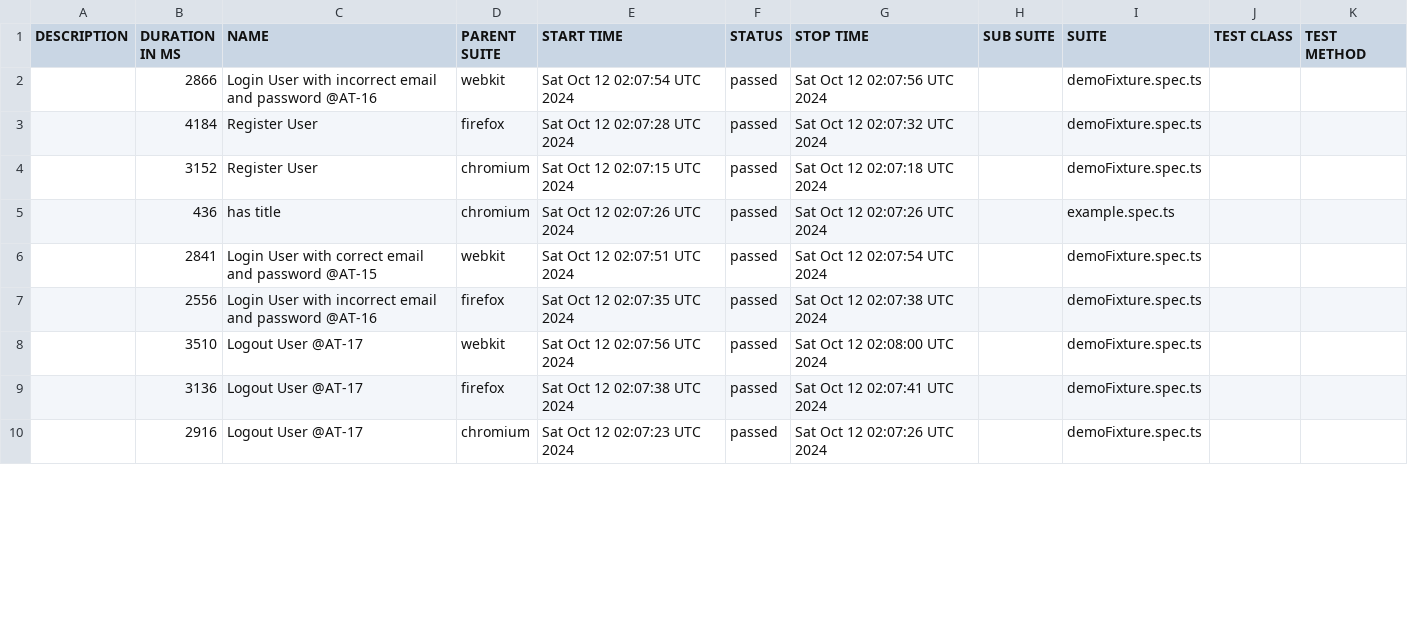
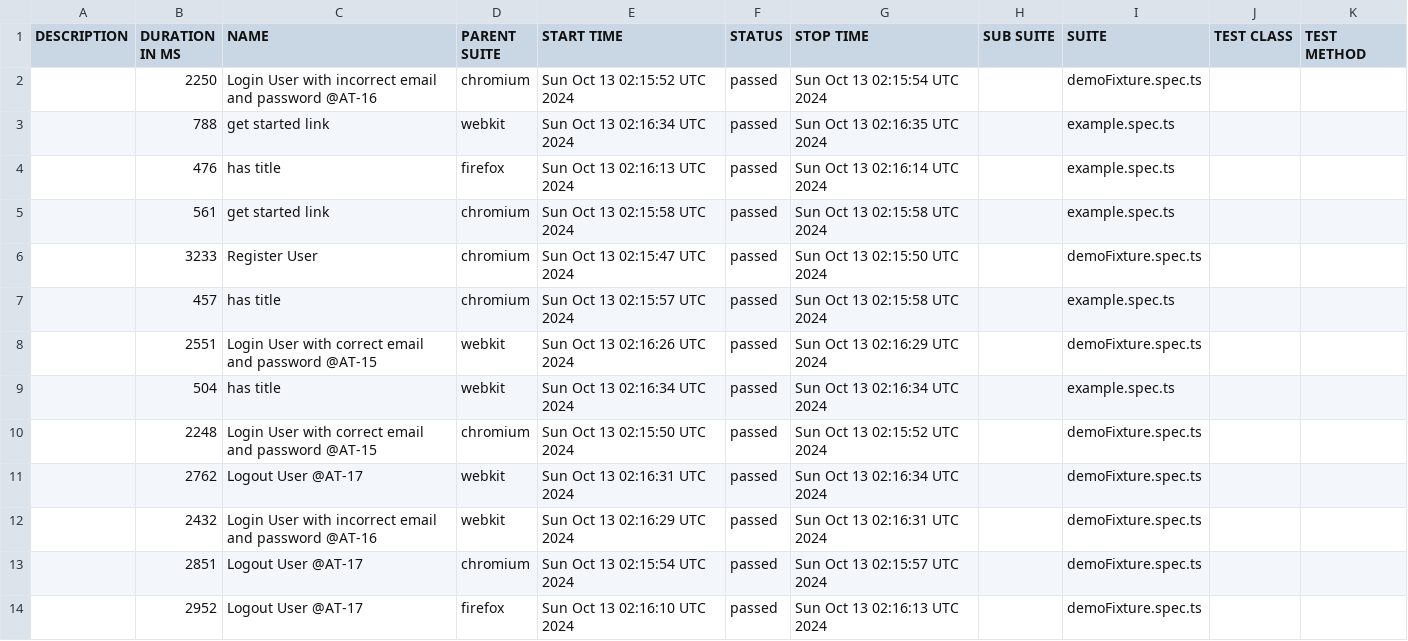
Before and after one commit to Mriama/TutoPlaywright, a CSV file: data/suites.csv, drawn as a sheet; only a part is shown; the diff covers the shown part only.

```diff
--- a/data/suites.csv
+++ b/data/suites.csv
@@ -1,10 +1,14 @@
 "DESCRIPTION","DURATION IN MS","NAME","PARENT SUITE","START TIME","STATUS","STOP TIME","SUB SUITE","SUITE","TEST CLASS","TEST METHOD"
-"","2866","Login User with incorrect email and password @AT-16","webkit","Sat Oct 12 02:07:54 UTC 2024","passed","Sat Oct 12 02:07:56 UTC 2024","","demoFixture.spec.ts","",""
-"","4184","Register User","firefox","Sat Oct 12 02:07:28 UTC 2024","passed","Sat Oct 12 02:07:32 UTC 2024","","demoFixture.spec.ts","",""
-"","3152","Register User","chromium","Sat Oct 12 02:07:15 UTC 2024","passed","Sat Oct 12 02:07:18 UTC 2024","","demoFixture.spec.ts","",""
-"","436","has title","chromium","Sat Oct 12 02:07:26 UTC 2024","passed","Sat Oct 12 02:07:26 UTC 2024","","example.spec.ts","",""
-"","2841","Login User with correct email and password @AT-15","webkit","Sat Oct 12 02:07:51 UTC 2024","passed","Sat Oct 12 02:07:54 UTC 2024","","demoFixture.spec.ts","",""
-"","2556","Login User with incorrect email and password @AT-16","firefox","Sat Oct 12 02:07:35 UTC 2024","passed","Sat Oct 12 02:07:38 UTC 2024","","demoFixture.spec.ts","",""
-"","3510","Logout User @AT-17","webkit","Sat Oct 12 02:07:56 UTC 2024","passed","Sat Oct 12 02:08:00 UTC 2024","","demoFixture.spec.ts","",""
-"","3136","Logout User @AT-17","firefox","Sat Oct 12 02:07:38 UTC 2024","passed","Sat Oct 12 02:07:41 UTC 2024","","demoFixture.spec.ts","",""
-"","2916","Logout User @AT-17","chromium","Sat Oct 12 02:07:23 UTC 2024","passed","Sat Oct 12 02:07:26 UTC 2024","","demoFixture.spec.ts","",""
+"","2250","Login User with incorrect email and password @AT-16","chromium","Sun Oct 13 02:15:52 UTC 2024","passed","Sun Oct 13 02:15:54 UTC 2024","","demoFixture.spec.ts","",""
+"","788","get started link","webkit","Sun Oct 13 02:16:34 UTC 2024","passed","Sun Oct 13 02:16:35 UTC 2024","","example.spec.ts","",""
+"","476","has title","firefox","Sun Oct 13 02:16:13 UTC 2024","passed","Sun Oct 13 02:16:14 UTC 2024","","example.spec.ts","",""
+"","561","get started link","chromium","Sun Oct 13 02:15:58 UTC 2024","passed","Sun Oct 13 02:15:58 UTC 2024","","example.spec.ts","",""
+"","3233","Register User","chromium","Sun Oct 13 02:15:47 UTC 2024","passed","Sun Oct 13 02:15:50 UTC 2024","","demoFixture.spec.ts","",""
+"","457","has title","chromium","Sun Oct 13 02:15:57 UTC 2024","passed","Sun Oct 13 02:15:58 UTC 2024","","example.spec.ts","",""
+"","2551","Login User with correct email and password @AT-15","webkit","Sun Oct 13 02:16:26 UTC 2024","passed","Sun Oct 13 02:16:29 UTC 2024","","demoFixture.spec.ts","",""
+"","504","has title","webkit","Sun Oct 13 02:16:34 UTC 2024","passed","Sun Oct 13 02:16:34 UTC 2024","","example.spec.ts","",""
+"","2248","Login User with correct email and password @AT-15","chromium","Sun Oct 13 02:15:50 UTC 2024","passed","Sun Oct 13 02:15:52 UTC 2024","","demoFixture.spec.ts","",""
+"","2762","Logout User @AT-17","webkit","Sun Oct 13 02:16:31 UTC 2024","passed","Sun Oct 13 02:16:34 UTC 2024","","demoFixture.spec.ts","",""
+"","2432","Login User with incorrect email and password @AT-16","webkit","Sun Oct 13 02:16:29 UTC 2024","passed","Sun Oct 13 02:16:31 UTC 2024","","demoFixture.spec.ts","",""
+"","2851","Logout User @AT-17","chromium","Sun Oct 13 02:15:54 UTC 2024","passed","Sun Oct 13 02:15:57 UTC 2024","","demoFixture.spec.ts","",""
+"","2952","Logout User @AT-17","firefox","Sun Oct 13 02:16:10 UTC 2024","passed","Sun Oct 13 02:16:13 UTC 2024","","demoFixture.spec.ts","",""
```
Also changed, not shown: 2 added rows, 6 removed rows and 10 edited cells elsewhere in this file, 50 other files.
